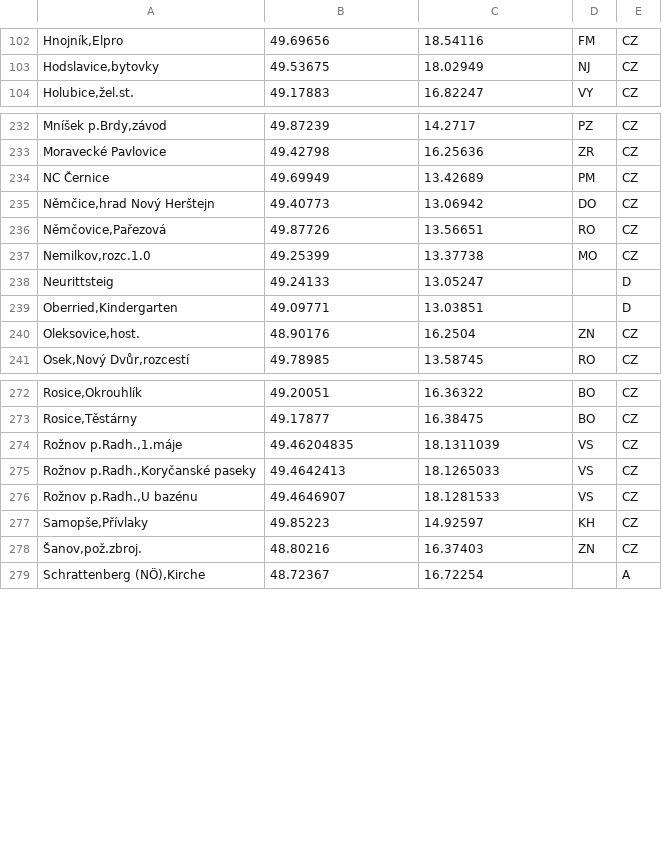
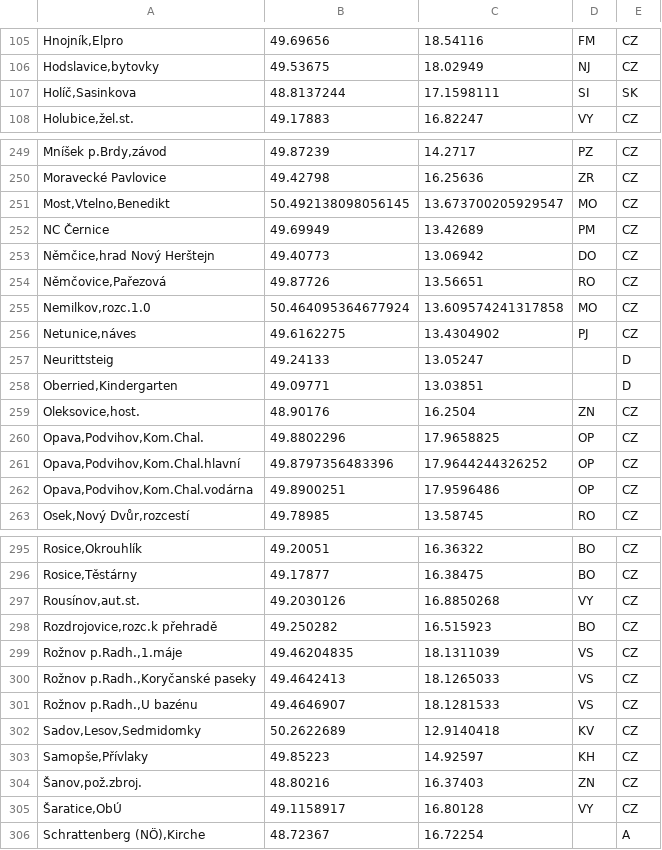
Before and after one commit to Sap1k/jrunify-ext-geodata, a CSV file: other/gapfill.csv, drawn as a sheet; only a part is shown, gaps mark what is left out; addresses are those after the commit; the diff covers the shown part only; the diff names each change by its address in the sheet, - before the commit and + after, or states it on an @@ line.

Commit message:
fix(gapfill): fill residual stops and reject roads as Nominatim stops
- Add 38 reviewed stop coordinates to gapfill.csv for the 2026-10-02 bundle
- Fix Nemilkov,rozc.1.0 (Klatovy coordinates under MO) and the okres of
  Těšovice,obecní úřad
- Only treat bus stops, platforms and railway stops as Nominatim stop
  candidates; streets and squares share the highway category

```diff
--- a/other/gapfill.csv
+++ b/other/gapfill.csv
+row 107: Holíč,Sasinkova | 48.8137244 | 17.1598111 | SI | SK
+row 251: Most,Vtelno,Benedikt | 50.492138098056145 | 13.673700205929547 | MO | CZ
-B255: 49.25399
+B255: 50.464095364677924
-C255: 13.37738
+C255: 13.609574241317858
+row 256: Netunice,náves | 49.6162275 | 13.4304902 | PJ | CZ
+row 260: Opava,Podvihov,Kom.Chal. | 49.8802296 | 17.9658825 | OP | CZ
+row 261: Opava,Podvihov,Kom.Chal.hlavní | 49.8797356483396 | 17.9644244326252 | OP | CZ
+row 262: Opava,Podvihov,Kom.Chal.vodárna | 49.8900251 | 17.9596486 | OP | CZ
+row 297: Rousínov,aut.st. | 49.2030126 | 16.8850268 | VY | CZ
+row 298: Rozdrojovice,rozc.k přehradě | 49.250282 | 16.515923 | BO | CZ
+row 302: Sadov,Lesov,Sedmidomky | 50.2622689 | 12.9140418 | KV | CZ
+row 305: Šaratice,ObÚ | 49.1158917 | 16.80128 | VY | CZ
```
Also changed, not shown: 28 added rows and 1 edited cell elsewhere in this file, 3 other files.
